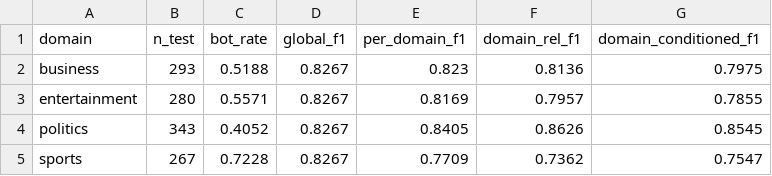
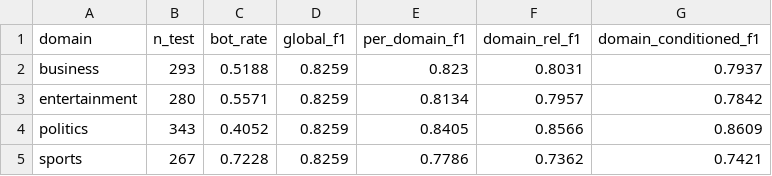
Before and after one commit to cxinu/twibot, a CSV file: results/tables/global_vs_domain.csv, drawn as a sheet.

```diff
--- a/results/tables/global_vs_domain.csv
+++ b/results/tables/global_vs_domain.csv
@@ -1,5 +1,5 @@
 domain,n_test,bot_rate,global_f1,per_domain_f1,domain_rel_f1,domain_conditioned_f1
-business,293,0.5188,0.8267,0.823,0.8136,0.7975
-entertainment,280,0.5571,0.8267,0.8169,0.7957,0.7855
-politics,343,0.4052,0.8267,0.8405,0.8626,0.8545
-sports,267,0.7228,0.8267,0.7709,0.7362,0.7547
+business,293,0.5188,0.8259,0.823,0.8031,0.7937
+entertainment,280,0.5571,0.8259,0.8134,0.7957,0.7842
+politics,343,0.4052,0.8259,0.8405,0.8566,0.8609
+sports,267,0.7228,0.8259,0.7786,0.7362,0.7421
```
Also changed, not shown: results/tables/domain_decomposed_contributions.csv, results/tables/gnn_results.csv, 43 other files.
